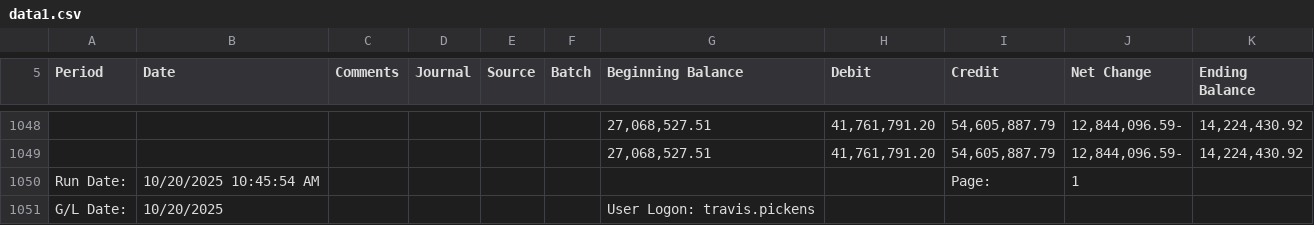
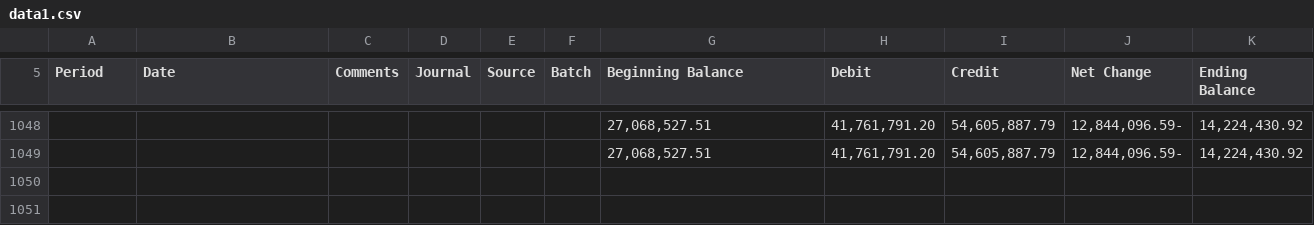
Before and after one commit to tgalt/CSV, a CSV file: eod_10.17.25/data1.csv, drawn as a sheet; only a part is shown, gaps mark what is left out; the diff names each change by its address in the sheet, - before the commit and + after, or states it on an @@ line.

```diff
--- a/eod_10.17.25/data1.csv
+++ b/eod_10.17.25/data1.csv
-row 1050: Run Date: | 10/20/2025 10:45:54 AM |  |  |  |  |  |  | Page: | 1
-row 1051: G/L Date: | 10/20/2025 |  |  |  |  | User Logon: travis.pickens
```
Also changed, not shown: 3 other files.
